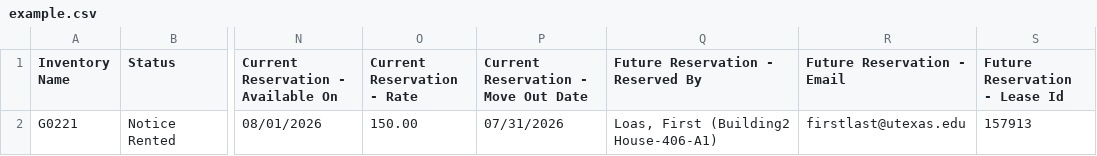
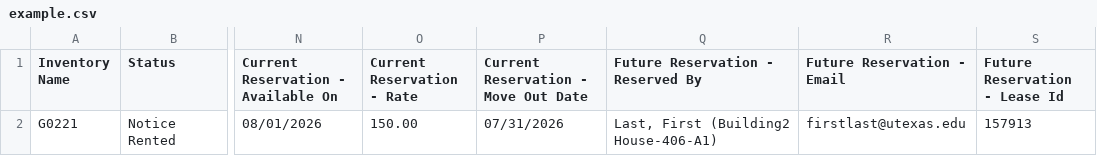
Before and after one commit to zdav-dev/Entrata-to-SF, a CSV file: csvs/example.csv, drawn as a sheet; only a part is shown, gaps mark what is left out; the diff names each change by its address in the sheet, - before the commit and + after, or states it on an @@ line.

Commit message:
Fixed Reading for Current Item
Fixed issue where current rentable item had separate move-out date from the resident's lease term -- those can be different from each other

```diff
--- a/csvs/example.csv
+++ b/csvs/example.csv
-Q2 (Future Reservation - Reserved By): Loas, First (Building2 House-406-A1)
+Q2 (Future Reservation - Reserved By): Last, First (Building2 House-406-A1)
```
Also changed, not shown: 4 other files.
